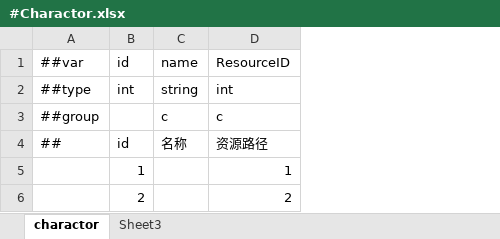
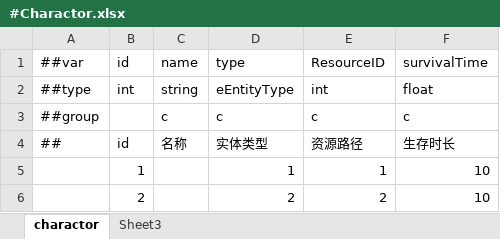
Before and after one commit to Timxu63/MiniGame, an Excel workbook: DataTables/Datas/#Charactor.xlsx, sheet charactor, drawn as a sheet; values as stored, in another font and other column widths than the file's, no borders; the diff names each change by its address in the sheet, - before the commit and + after, or states it on an @@ line.

```diff
--- a/DataTables/Datas/#Charactor.xlsx (sheet charactor)
+++ b/DataTables/Datas/#Charactor.xlsx (sheet charactor)
+column D, rows 1-6: type | eEntityType | c | 实体类型 | 1 | 2
+column F, rows 1-6: survivalTime | float | c | 生存时长 | 10 | 10
```
Also changed, not shown: DataTables/Datas/__enums__.xlsx, 41 other files.
